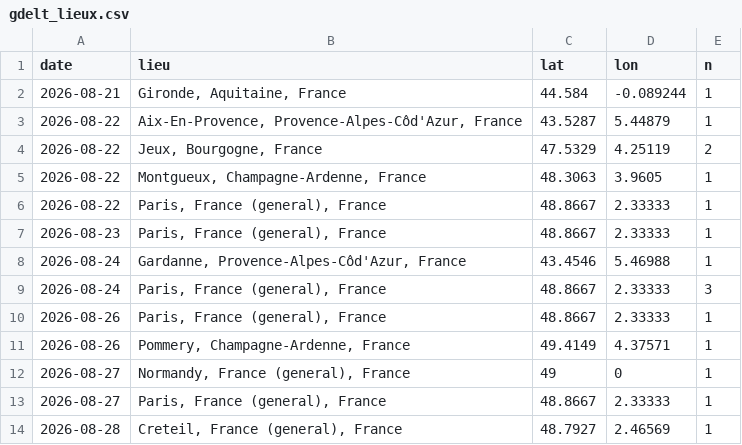
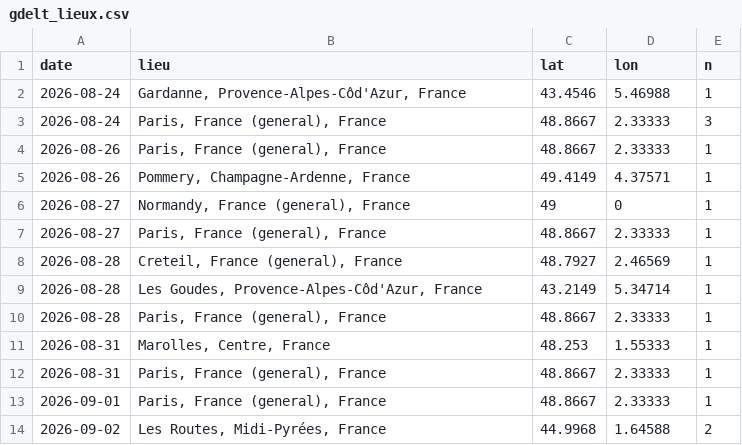
Before and after one commit to benicrux/barometre-social, a CSV file: data/gdelt_lieux.csv, drawn as a sheet; only a part is shown; the shorter side is filled out with more unchanged rows; removed rows and columns are numbered as before the commit, all else as after; the diff covers the shown part only; the diff names each change by its address in the sheet, - before the commit and + after, or states it on an @@ line.

```diff
--- a/data/gdelt_lieux.csv
+++ b/data/gdelt_lieux.csv
-row 2: 2026-08-21 | Gironde, Aquitaine, France | 44.584 | -0.089244 | 1
-row 3: 2026-08-22 | Aix-En-Provence, Provence-Alpes-Côd'Azur, France | 43.5287 | 5.44879 | 1
-row 4: 2026-08-22 | Jeux, Bourgogne, France | 47.5329 | 4.25119 | 2
-row 5: 2026-08-22 | Montgueux, Champagne-Ardenne, France | 48.3063 | 3.9605 | 1
-row 6: 2026-08-22 | Paris, France (general), France | 48.8667 | 2.33333 | 1
-row 7: 2026-08-23 | Paris, France (general), France | 48.8667 | 2.33333 | 1
```
Also changed, not shown: 22 added rows elsewhere in this file, data/carburants.csv, data/gdelt_evenements.csv, 6 other files.
